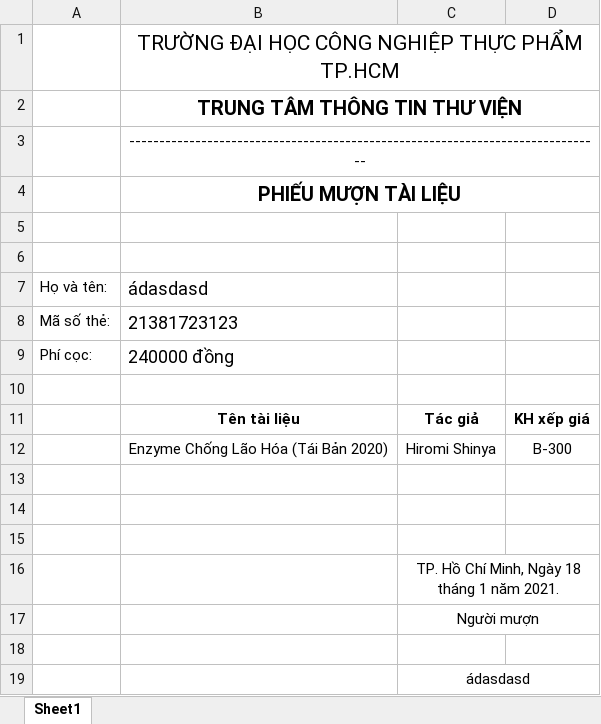
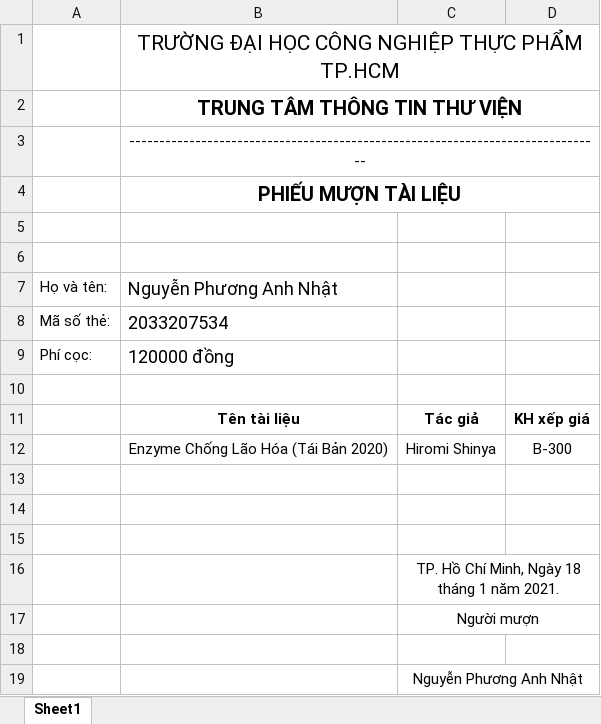
Before and after one commit to HUFILibrary/HUFILibrary, an Excel workbook: QuanLyThuVienHUFI/Form_QuanLyThuVien/bin/Debug/phieumuonrs.xlsx, sheet Sheet1, drawn as a sheet; values as stored, in another font and other column widths than the file's, no borders; the diff names each change by its address in the sheet, - before the commit and + after, or states it on an @@ line.

```diff
--- a/QuanLyThuVienHUFI/Form_QuanLyThuVien/bin/Debug/phieumuonrs.xlsx (sheet Sheet1)
+++ b/QuanLyThuVienHUFI/Form_QuanLyThuVien/bin/Debug/phieumuonrs.xlsx (sheet Sheet1)
-B7: ádasdasd
+B7: Nguyễn Phương Anh Nhật
-B8: 21381723123
+B8: 2033207534
-B9: 240000 đồng
+B9: 120000 đồng
-C19: ádasdasd
+C19: Nguyễn Phương Anh Nhật
```
Also changed, not shown: QuanLyThuVienHUFI/Form_QuanLyThuVien/bin/Debug/DanhSachPhieuMuonTreHanChuaTra.xlsx, 9 other files.
